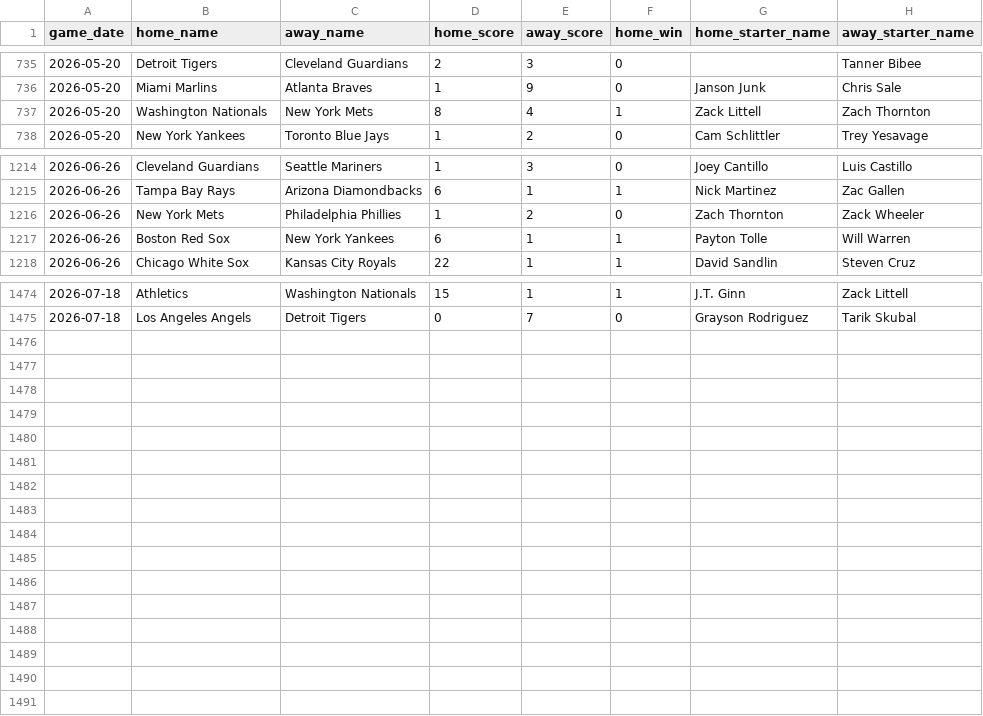
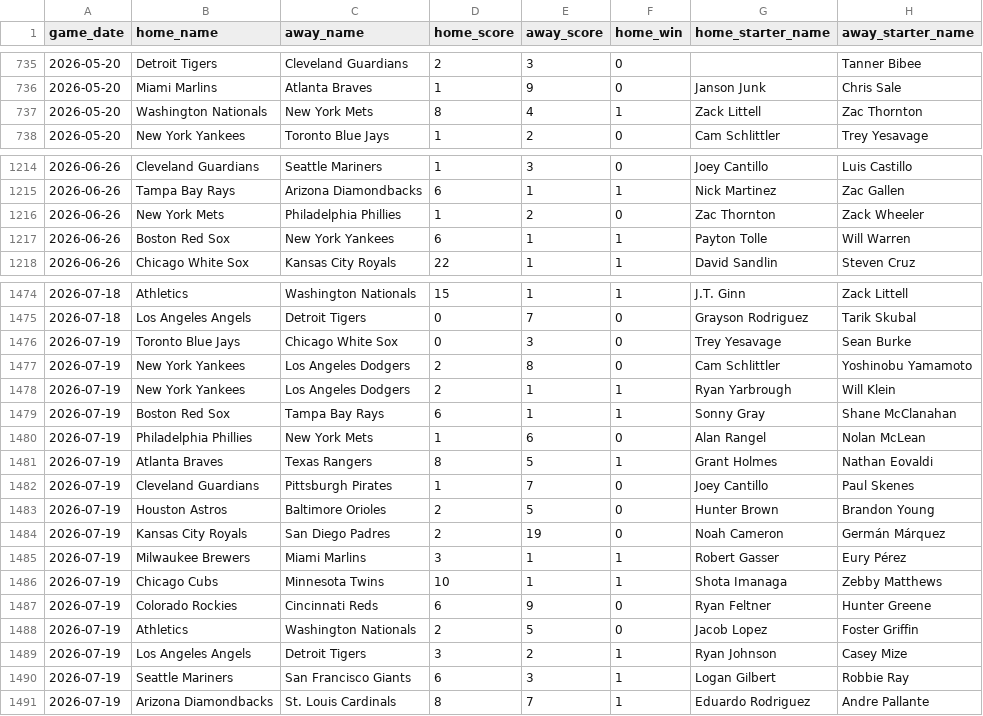
Before and after one commit to jaydengould/mlb-edge-finder, a CSV file: data/raw/historical_2026.csv, drawn as a sheet; only a part is shown, gaps mark what is left out; the diff covers the shown part only.

```diff
--- a/data/raw/historical_2026.csv
+++ b/data/raw/historical_2026.csv
@@ -736,3 +736,3 @@ game_date,home_name,away_name,home_score,away_score,home_win,home_starter_name,a
 2026-05-20,Miami Marlins,Atlanta Braves,1,9,0,Janson Junk,Chris Sale
-2026-05-20,Washington Nationals,New York Mets,8,4,1,Zack Littell,Zach Thornton
+2026-05-20,Washington Nationals,New York Mets,8,4,1,Zack Littell,Zac Thornton
 2026-05-20,New York Yankees,Toronto Blue Jays,1,2,0,Cam Schlittler,Trey Yesavage
@@ -1215,3 +1215,3 @@ game_date,home_name,away_name,home_score,away_score,home_win,home_starter_name,a
 2026-06-26,Tampa Bay Rays,Arizona Diamondbacks,6,1,1,Nick Martinez,Zac Gallen
-2026-06-26,New York Mets,Philadelphia Phillies,1,2,0,Zach Thornton,Zack Wheeler
+2026-06-26,New York Mets,Philadelphia Phillies,1,2,0,Zac Thornton,Zack Wheeler
 2026-06-26,Boston Red Sox,New York Yankees,6,1,1,Payton Tolle,Will Warren
@@ -1475 +1475,17 @@ game_date,home_name,away_name,home_score,away_score,home_win,home_starter_name,a
 2026-07-18,Los Angeles Angels,Detroit Tigers,0,7,0,Grayson Rodriguez,Tarik Skubal
+2026-07-19,Toronto Blue Jays,Chicago White Sox,0,3,0,Trey Yesavage,Sean Burke
+2026-07-19,New York Yankees,Los Angeles Dodgers,2,8,0,Cam Schlittler,Yoshinobu Yamamoto
+2026-07-19,New York Yankees,Los Angeles Dodgers,2,1,1,Ryan Yarbrough,Will Klein
+2026-07-19,Boston Red Sox,Tampa Bay Rays,6,1,1,Sonny Gray,Shane McClanahan
+2026-07-19,Philadelphia Phillies,New York Mets,1,6,0,Alan Rangel,Nolan McLean
+2026-07-19,Atlanta Braves,Texas Rangers,8,5,1,Grant Holmes,Nathan Eovaldi
+2026-07-19,Cleveland Guardians,Pittsburgh Pirates,1,7,0,Joey Cantillo,Paul Skenes
+2026-07-19,Houston Astros,Baltimore Orioles,2,5,0,Hunter Brown,Brandon Young
+2026-07-19,Kansas City Royals,San Diego Padres,2,19,0,Noah Cameron,Germán Márquez
+2026-07-19,Milwaukee Brewers,Miami Marlins,3,1,1,Robert Gasser,Eury Pérez
+2026-07-19,Chicago Cubs,Minnesota Twins,10,1,1,Shota Imanaga,Zebby Matthews
+2026-07-19,Colorado Rockies,Cincinnati Reds,6,9,0,Ryan Feltner,Hunter Greene
+2026-07-19,Athletics,Washington Nationals,2,5,0,Jacob Lopez,Foster Griffin
+2026-07-19,Los Angeles Angels,Detroit Tigers,3,2,1,Ryan Johnson,Casey Mize
+2026-07-19,Seattle Mariners,San Francisco Giants,6,3,1,Logan Gilbert,Robbie Ray
+2026-07-19,Arizona Diamondbacks,St. Louis Cardinals,8,7,1,Eduardo Rodriguez,Andre Pallante
```
Also changed, not shown: 1 edited cell elsewhere in this file, 2 other files.
